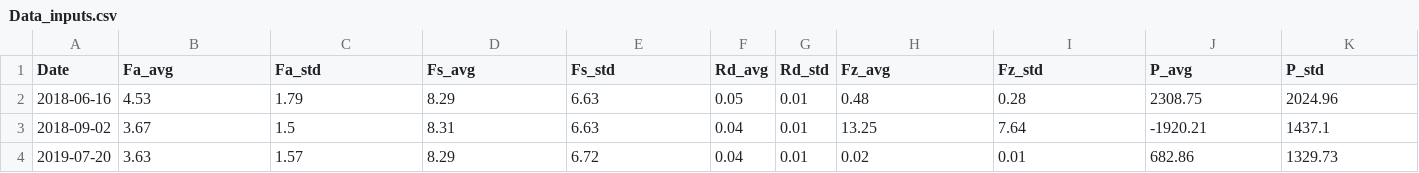
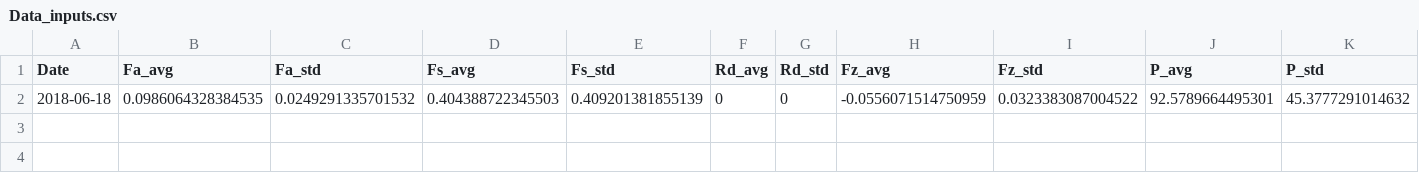
Before and after one commit to ceordonez/PyLakeSMB, a CSV file: Data/Lake2/Data_inputs.csv, drawn as a sheet; removed rows and columns are numbered as before the commit, all else as after; the diff names each change by its address in the sheet, - before the commit and + after, or states it on an @@ line.

```diff
--- a/Data/Lake2/Data_inputs.csv
+++ b/Data/Lake2/Data_inputs.csv
-row 2: 2018-06-16 | 4.53 | 1.79 | 8.29 | 6.63 | 0.05 | 0.01 | 0.48 | 0.28 | 2308.75 | 2024.96
-row 3: 2018-09-02 | 3.67 | 1.5 | 8.31 | 6.63 | 0.04 | 0.01 | 13.25 | 7.64 | -1920.21 | 1437.1
-row 4: 2019-07-20 | 3.63 | 1.57 | 8.29 | 6.72 | 0.04 | 0.01 | 0.02 | 0.01 | 682.86 | 1329.73
+row 2: 2018-06-18 | 0.0986064328384535 | 0.0249291335701532 | 0.404388722345503 | 0.409201381855139 | 0 | 0 | -0.0556071514750959 | 0.0323383087004522 | 92.5789664495301 | 45.3777291014632
```
Also changed, not shown: Data/Lake1/Data_inputs.csv, Data/Lake2/Data_transect.csv, 4 other files.
